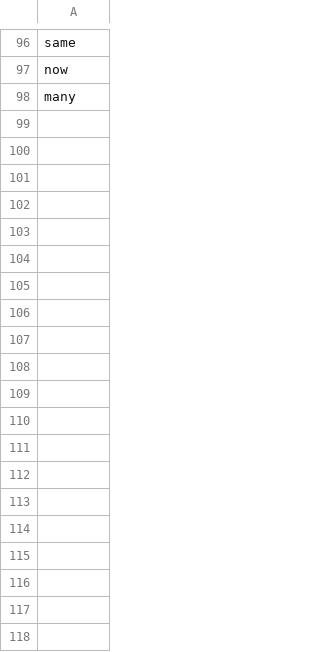
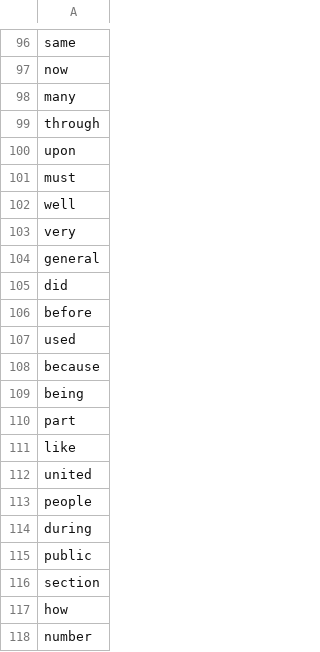
Before and after one commit to zdebar/020-flash-card-app-typescript, a CSV file: backend/src/utils/EN.csv, drawn as a sheet; only a part is shown, gaps mark what is left out; the diff covers the shown part only.

```diff
--- a/backend/src/utils/EN.csv
+++ b/backend/src/utils/EN.csv
@@ -98 +98,21 @@ now
 many
+through
+upon
+must
+well
+very
+general
+did
+before
+used
+because
+being
+part
+like
+united
+people
+during
+public
+section
+how
+number
```
Also changed, not shown: 77 added rows elsewhere in this file, backend/src/utils/CZ-EN.csv, backend/src/utils/CZ.csv, 2 other files.
